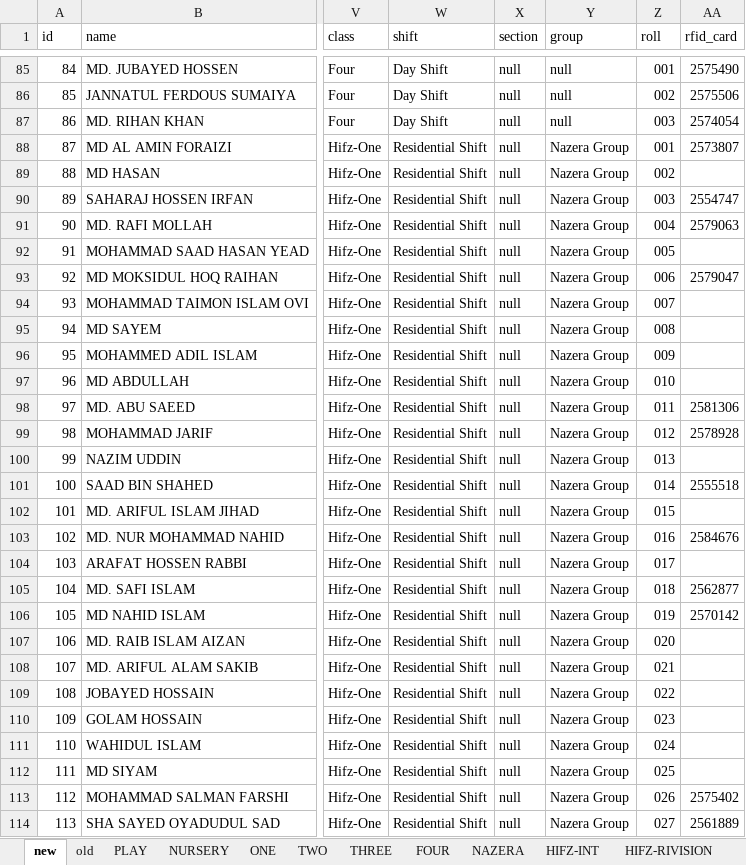
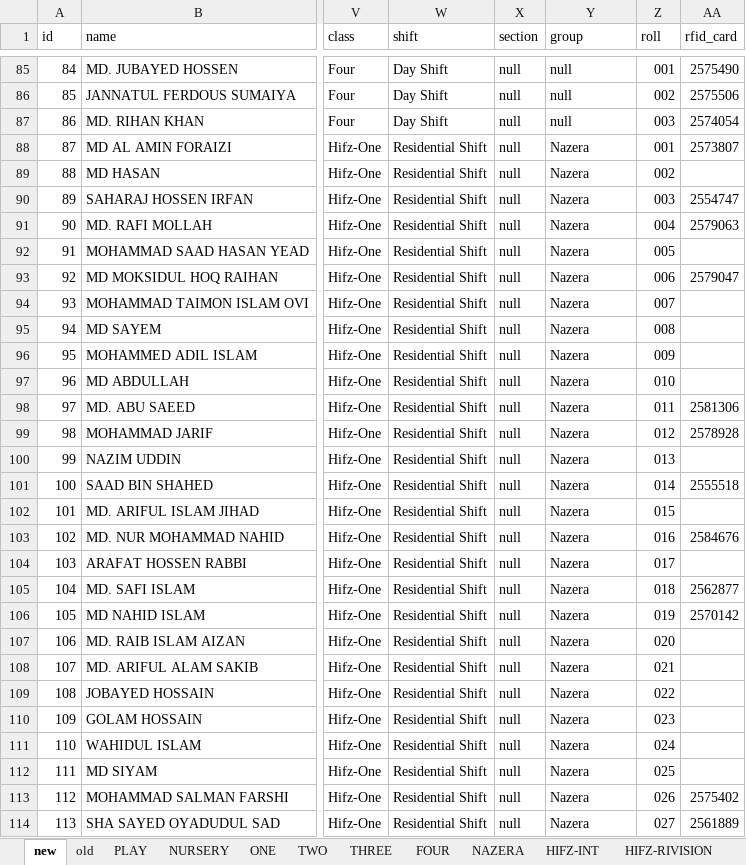
Before and after one commit to Anisur056/InstituteManager-app, an Excel workbook: apps/database/json/studentModel.xlsx, sheet new, drawn as a sheet; only a part is shown, gaps mark what is left out; values as stored, in another font and other column widths than the file's, no borders; charts and pictures not drawn; the diff covers the shown part only; the diff names each change by its address in the sheet, - before the commit and + after, or states it on an @@ line.

```diff
--- a/apps/database/json/studentModel.xlsx (sheet new)
+++ b/apps/database/json/studentModel.xlsx (sheet new)
-Y88:Y114 (group): Nazera Group
+Y88:Y114 (group): Nazera
```
Also changed, not shown: 24 edited cells elsewhere in this sheet, 1 other file.
